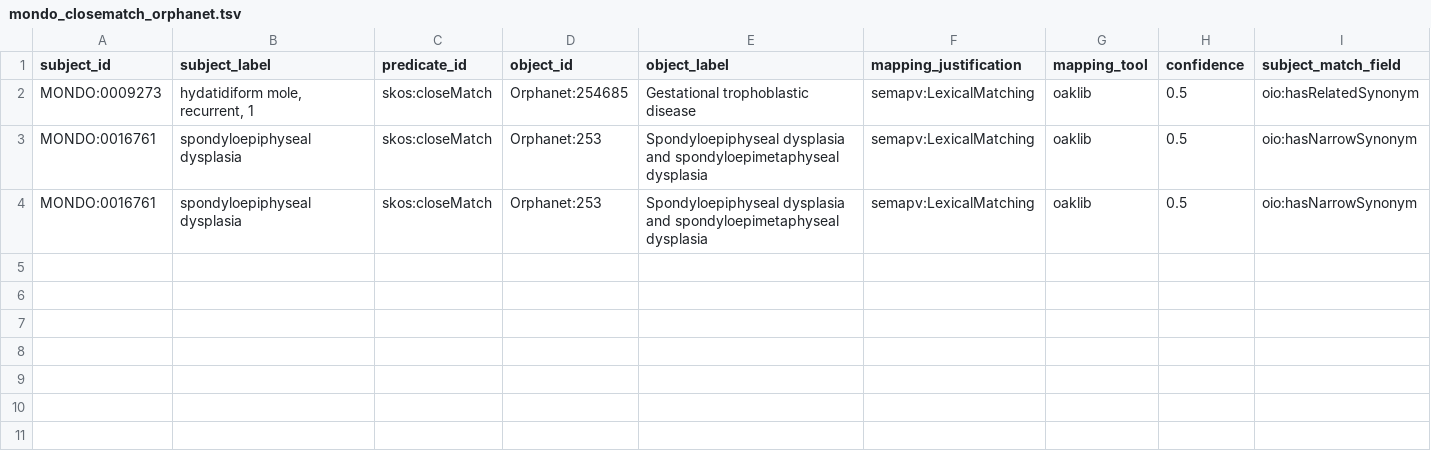
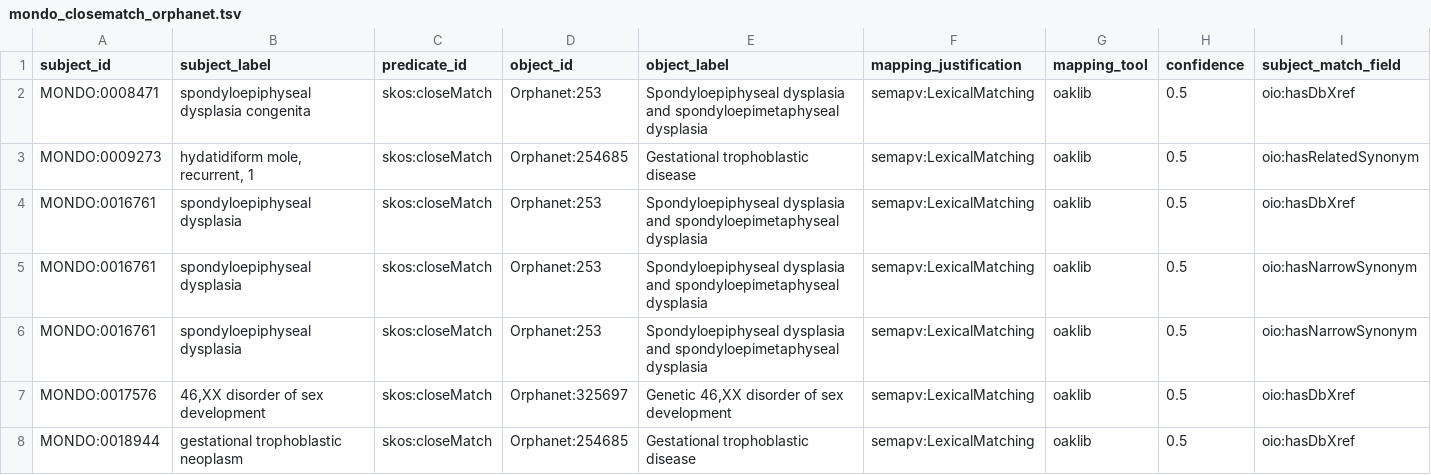
Before and after one commit to monarch-initiative/mondo-ingest, a TSV file: src/ontology/lexmatch/split-mapping-set/mondo_closematch_orphanet.tsv, drawn as a sheet; only a part is shown; rows hold the shown columns only; the diff names each change by its address in the sheet, - before the commit and + after, or states it on an @@ line.

```diff
--- a/src/ontology/lexmatch/split-mapping-set/mondo_closematch_orphanet.tsv
+++ b/src/ontology/lexmatch/split-mapping-set/mondo_closematch_orphanet.tsv
+row 2: MONDO:0008471 | spondyloepiphyseal dysplasia congenita | skos:closeMatch | Orphanet:253 | Spondyloepiphyseal dysplasia and spondyloepimetaphyseal dysplasia | semapv:LexicalMatching | oaklib | 0.5 | oio:hasDbXref
+row 4: MONDO:0016761 | spondyloepiphyseal dysplasia | skos:closeMatch | Orphanet:253 | Spondyloepiphyseal dysplasia and spondyloepimetaphyseal dysplasia | semapv:LexicalMatching | oaklib | 0.5 | oio:hasDbXref
+row 7: MONDO:0017576 | 46,XX disorder of sex development | skos:closeMatch | Orphanet:325697 | Genetic 46,XX disorder of sex development | semapv:LexicalMatching | oaklib | 0.5 | oio:hasDbXref
+row 8: MONDO:0018944 | gestational trophoblastic neoplasm | skos:closeMatch | Orphanet:254685 | Gestational trophoblastic disease | semapv:LexicalMatching | oaklib | 0.5 | oio:hasDbXref
```
Also changed, not shown: src/ontology/lexmatch/split-mapping-set/mondo_closematch_omim.tsv, 2 other files.
